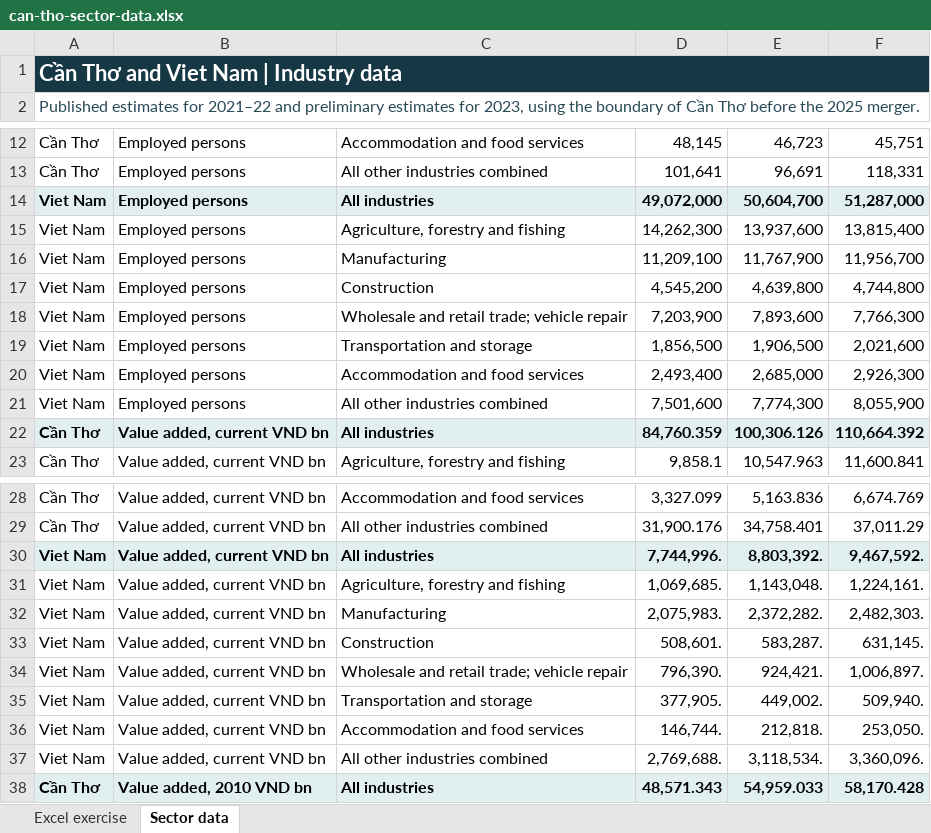
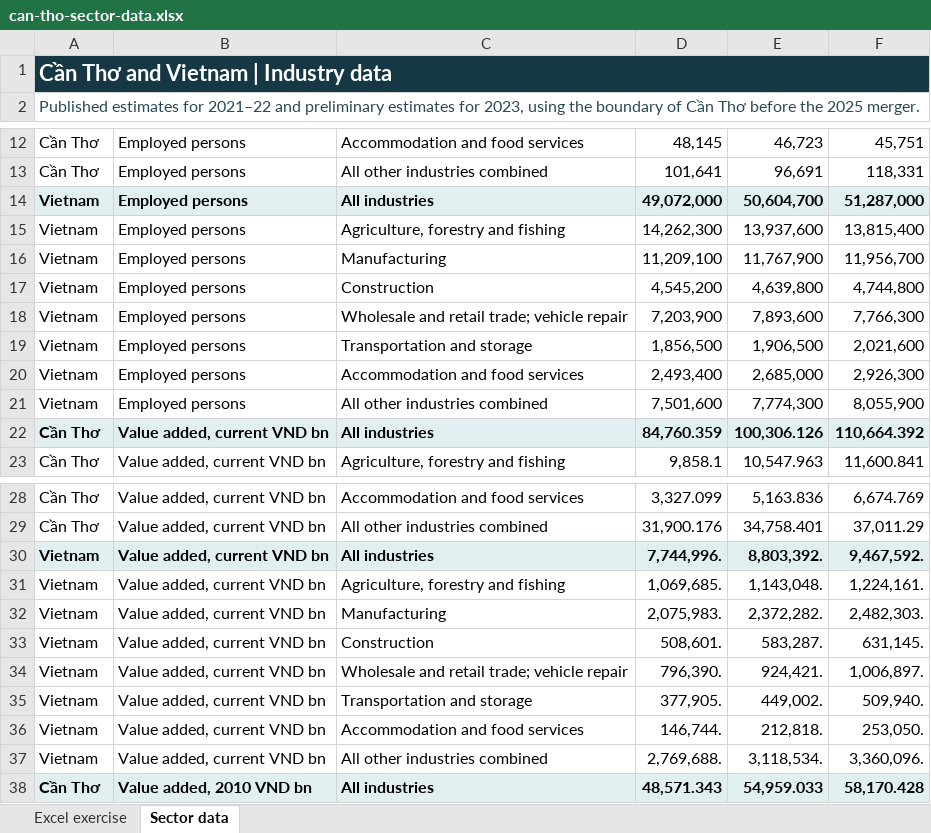
Before and after one commit to jbayham/econ-463, an Excel workbook: modules/03-measurement/can-tho-sector-data.xlsx, sheet Sector data, drawn as a sheet; only a part is shown, gaps mark what is left out; values as stored, in another font and other column widths than the file's, no borders; the diff covers the shown part only; the diff names each change by its address in the sheet, - before the commit and + after, or states it on an @@ line.

```diff
--- a/modules/03-measurement/can-tho-sector-data.xlsx (sheet Sector data)
+++ b/modules/03-measurement/can-tho-sector-data.xlsx (sheet Sector data)
-A1: Cần Thơ and Viet Nam | Industry data
+A1: Cần Thơ and Vietnam | Industry data
-A14:A21: Viet Nam
+A14:A21: Vietnam
-A30:A37: Viet Nam
+A30:A37: Vietnam
```
Also changed, not shown: 8 edited cells elsewhere in this sheet, sheet Excel exercise, 9 other files.
